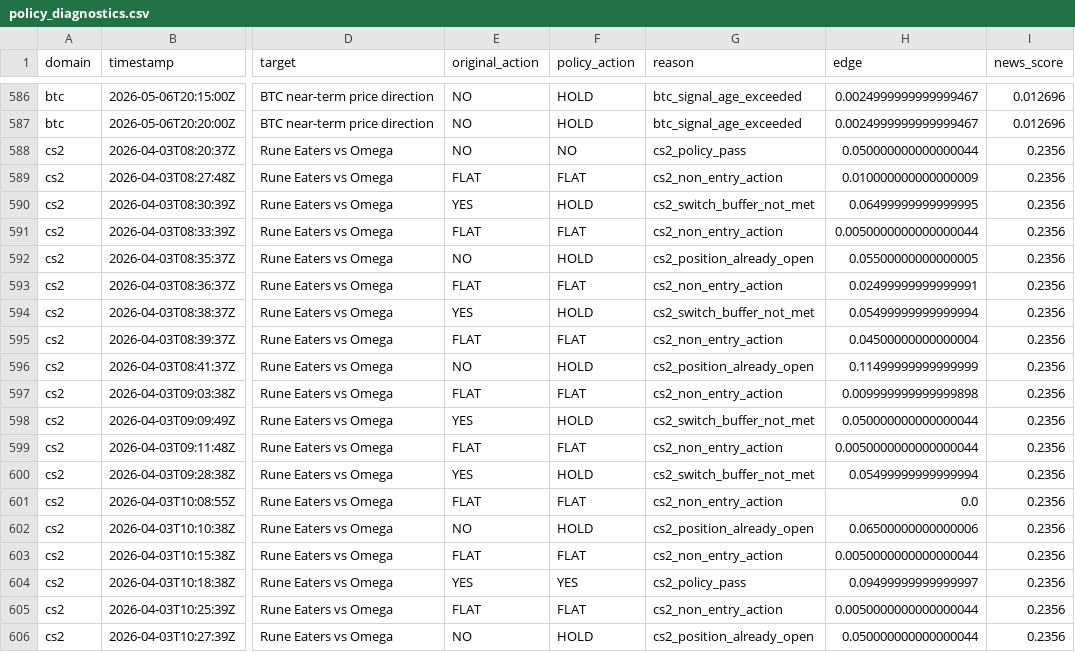
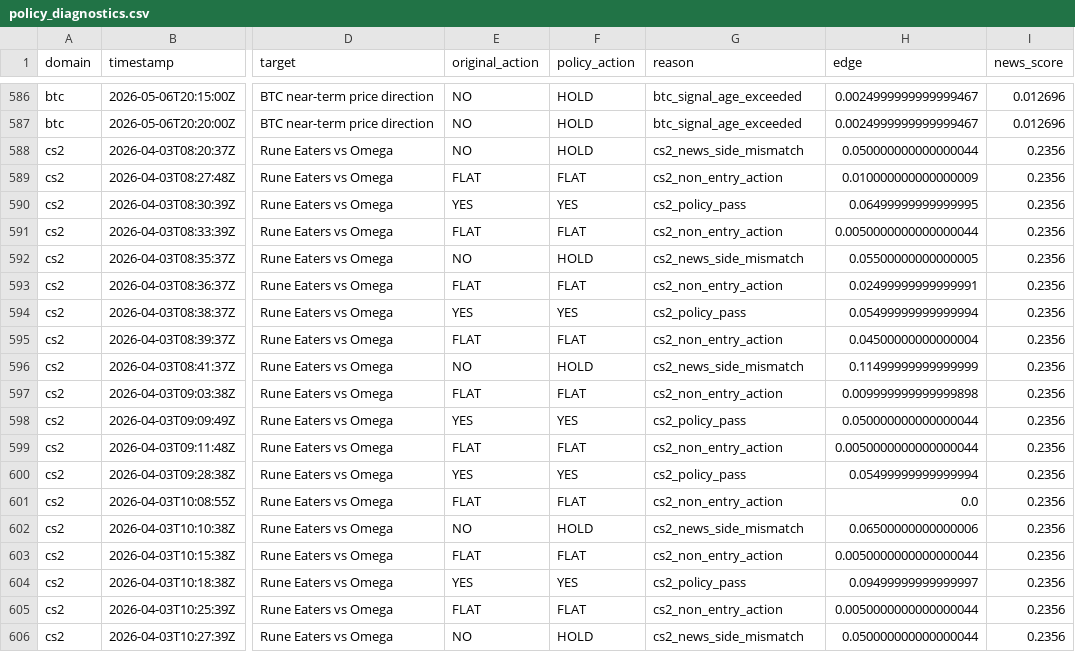
Before and after one commit to Leroyyyyyyyyy/DIA-CW, a CSV file: poly-ok-check/research/runs/cw_final/policy_diagnostics.csv, drawn as a sheet; only a part is shown, gaps mark what is left out; the diff names each change by its address in the sheet, - before the commit and + after, or states it on an @@ line.

Commit message:
Align CS2 policy with news direction

```diff
--- a/poly-ok-check/research/runs/cw_final/policy_diagnostics.csv
+++ b/poly-ok-check/research/runs/cw_final/policy_diagnostics.csv
-F588 (policy_action): NO
+F588 (policy_action): HOLD
-G588 (reason): cs2_policy_pass
+G588 (reason): cs2_news_side_mismatch
-F590 (policy_action): HOLD
+F590 (policy_action): YES
-G590 (reason): cs2_switch_buffer_not_met
+G590 (reason): cs2_policy_pass
-G592 (reason): cs2_position_already_open
+G592 (reason): cs2_news_side_mismatch
-F594 (policy_action): HOLD
+F594 (policy_action): YES
-G594 (reason): cs2_switch_buffer_not_met
+G594 (reason): cs2_policy_pass
-G596 (reason): cs2_position_already_open
+G596 (reason): cs2_news_side_mismatch
-F598 (policy_action): HOLD
+F598 (policy_action): YES
-G598 (reason): cs2_switch_buffer_not_met
+G598 (reason): cs2_policy_pass
-F600 (policy_action): HOLD
+F600 (policy_action): YES
-G600 (reason): cs2_switch_buffer_not_met
+G600 (reason): cs2_policy_pass
-G602 (reason): cs2_position_already_open
+G602 (reason): cs2_news_side_mismatch
-G606 (reason): cs2_position_already_open
+G606 (reason): cs2_news_side_mismatch
```
Also changed, not shown: poly-ok-check/research/runs/cw_final/table1_overall.csv, 6 other files.
